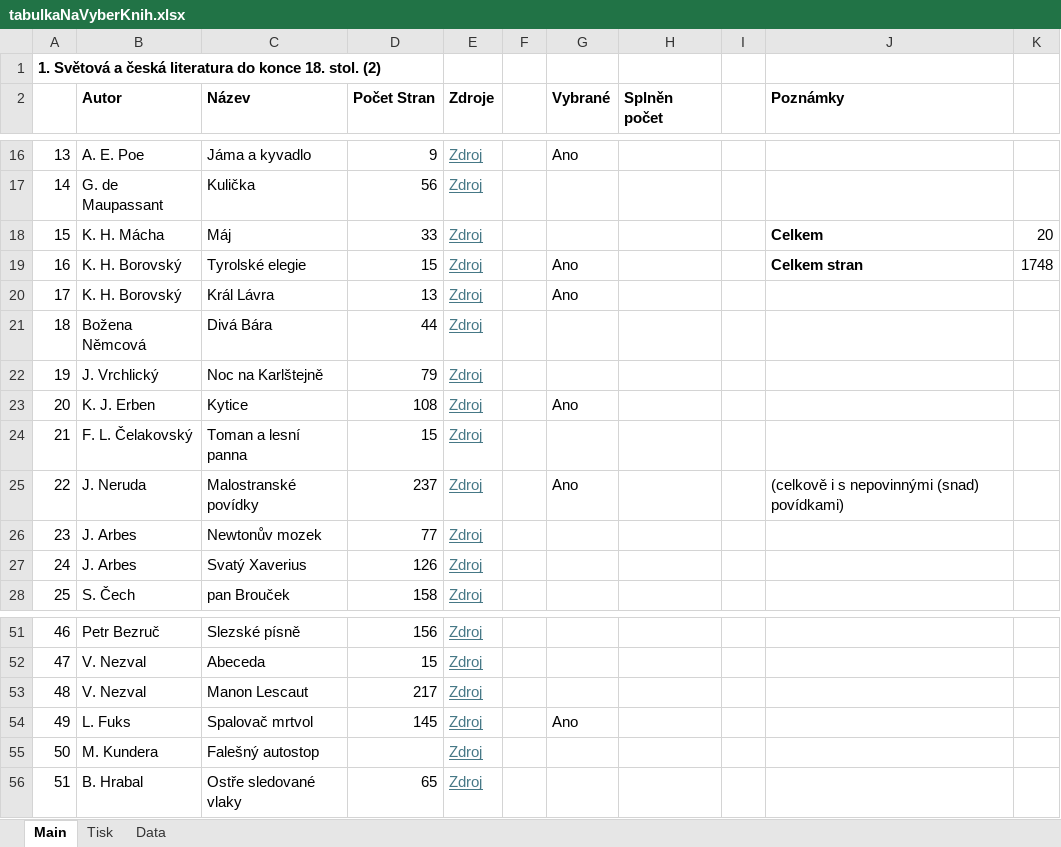
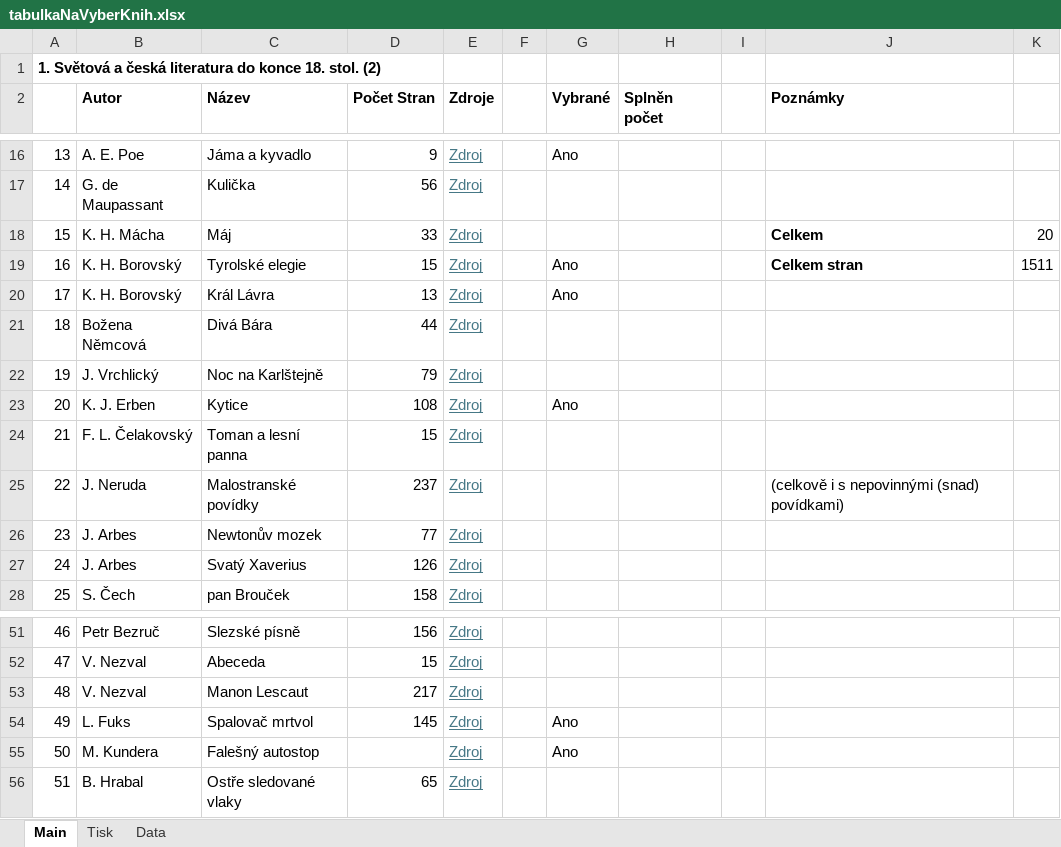
Before and after one commit to Rikos99/excelTabulkaLiteraturyNaMaturitu, an Excel workbook: tabulkaNaVyberKnih.xlsx, sheet Main, drawn as a sheet; only a part is shown, gaps mark what is left out; values as stored, in another font and other column widths than the file's, no borders; conditional formats not drawn; the diff names each change by its address in the sheet, - before the commit and + after, or states it on an @@ line.

```diff
--- a/tabulkaNaVyberKnih.xlsx (sheet Main)
+++ b/tabulkaNaVyberKnih.xlsx (sheet Main)
-K19: 1748
+K19: 1511
-G25 (Vybrané): Ano
+G25 (Vybrané): (empty)
-G55 (Vybrané): (empty)
+G55 (Vybrané): Ano
```
Also changed, not shown: sheet Tisk, 3 other files.
